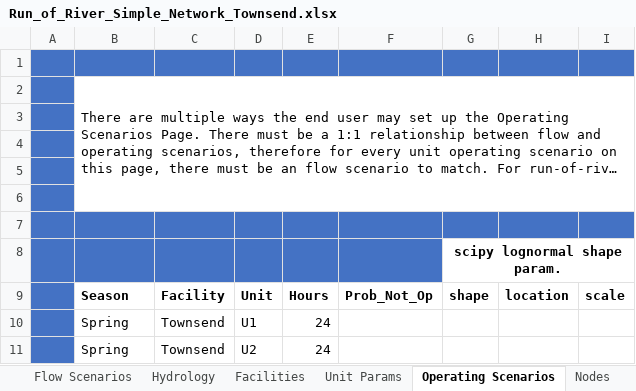
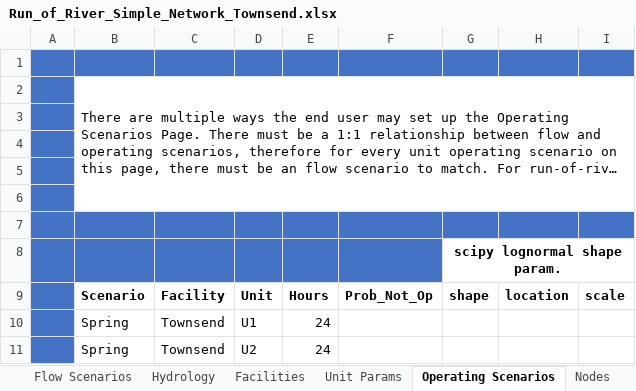
Before and after one commit to knebiolo/stryke, an Excel workbook: Spreadsheet Interface/Examples/Run_of_River_Simple_Network_Townsend.xlsx, sheet Operating Scenarios, drawn as a sheet; long unchanged cells end in …; values as stored, in another font and other column widths than the file's, no borders; the diff names each change by its address in the sheet, - before the commit and + after, or states it on an @@ line.

```diff
--- a/Spreadsheet Interface/Examples/Run_of_River_Simple_Network_Townsend.xlsx (sheet Operating Scenarios)
+++ b/Spreadsheet Interface/Examples/Run_of_River_Simple_Network_Townsend.xlsx (sheet Operating Scenarios)
-B9: Season
+B9: Scenario
```
Also changed, not shown: sheet Hydrology, sheet Facilities, sheet Edges, sheet Population, sheet Flow Scenarios, sheet Unit Params, other sheet tabs, Spreadsheet Interface/Examples/Run_of_River_Complex_Network_Cabot_Station.xlsx, 5 other files.
